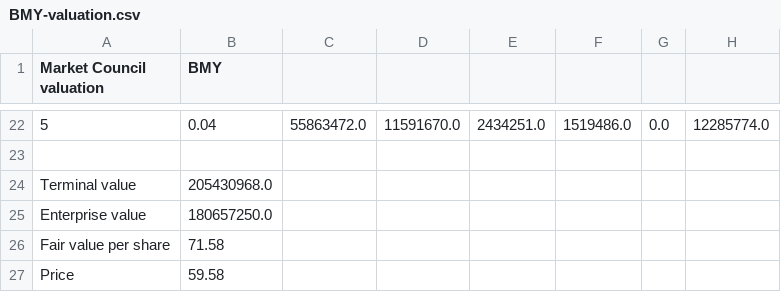
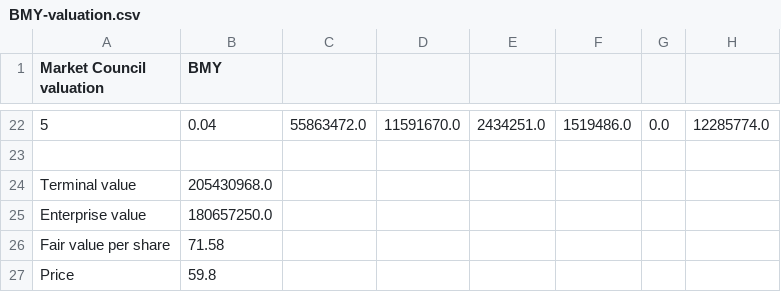
Before and after one commit to benipkun/market-council-state, a CSV file: research/cards/BMY-valuation.csv, drawn as a sheet; only a part is shown, gaps mark what is left out.

```diff
--- a/research/cards/BMY-valuation.csv
+++ b/research/cards/BMY-valuation.csv
@@ -26,2 +26,2 @@ Enterprise value,180657250.0
 Fair value per share,71.58
-Price,59.58
+Price,59.8
```
Also changed, not shown: research/cards/BDX-valuation.csv, research/cards/LITE-valuation.csv, 42 other files.
